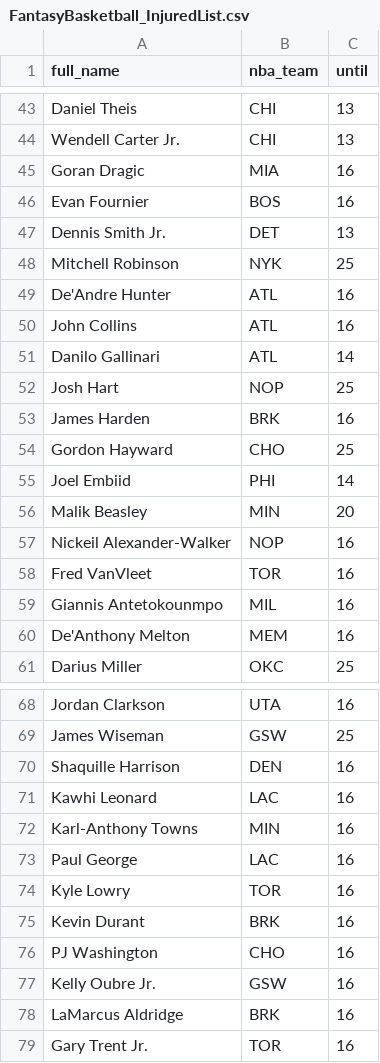
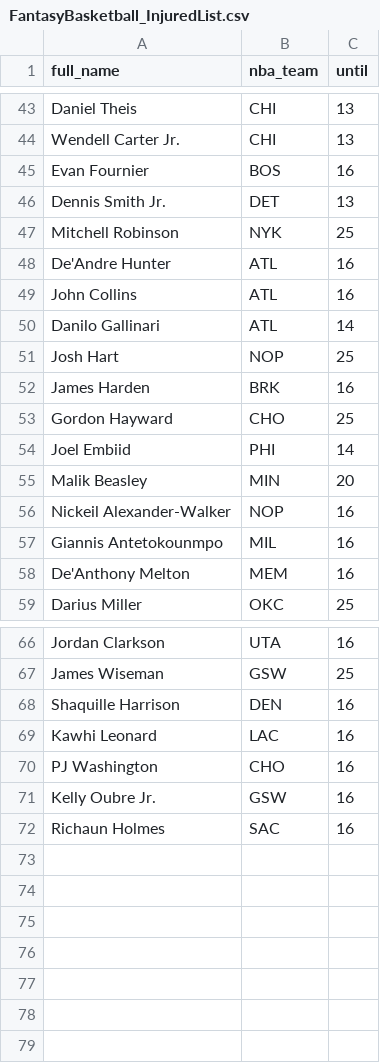
Before and after one commit to tefirman/FantasySports, a CSV file: FantasyBasketball_InjuredList.csv, drawn as a sheet; only a part is shown, gaps mark what is left out; removed rows and columns are numbered as before the commit, all else as after; the diff names each change by its address in the sheet, - before the commit and + after, or states it on an @@ line.

Commit message:
Update FantasyBasketball_InjuredList.csv

```diff
--- a/FantasyBasketball_InjuredList.csv
+++ b/FantasyBasketball_InjuredList.csv
-row 45: Goran Dragic | MIA | 16
-row 58: Fred VanVleet | TOR | 16
-row 72: Karl-Anthony Towns | MIN | 16
-row 73: Paul George | LAC | 16
-row 74: Kyle Lowry | TOR | 16
-row 75: Kevin Durant | BRK | 16
-row 78: LaMarcus Aldridge | BRK | 16
-row 79: Gary Trent Jr. | TOR | 16
+row 72: Richaun Holmes | SAC | 16
```
